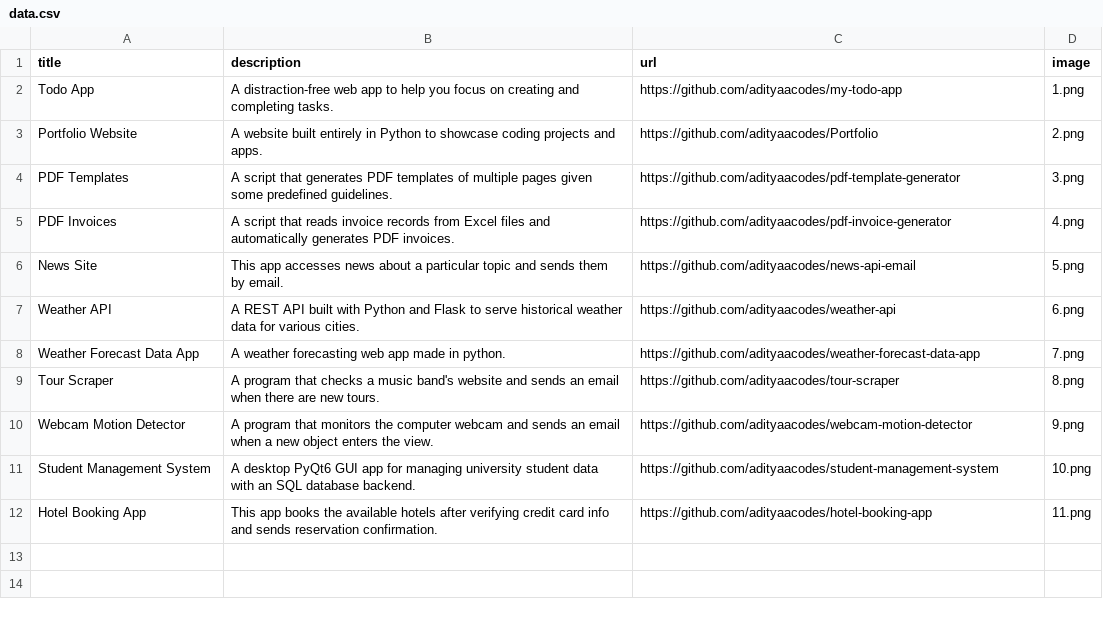
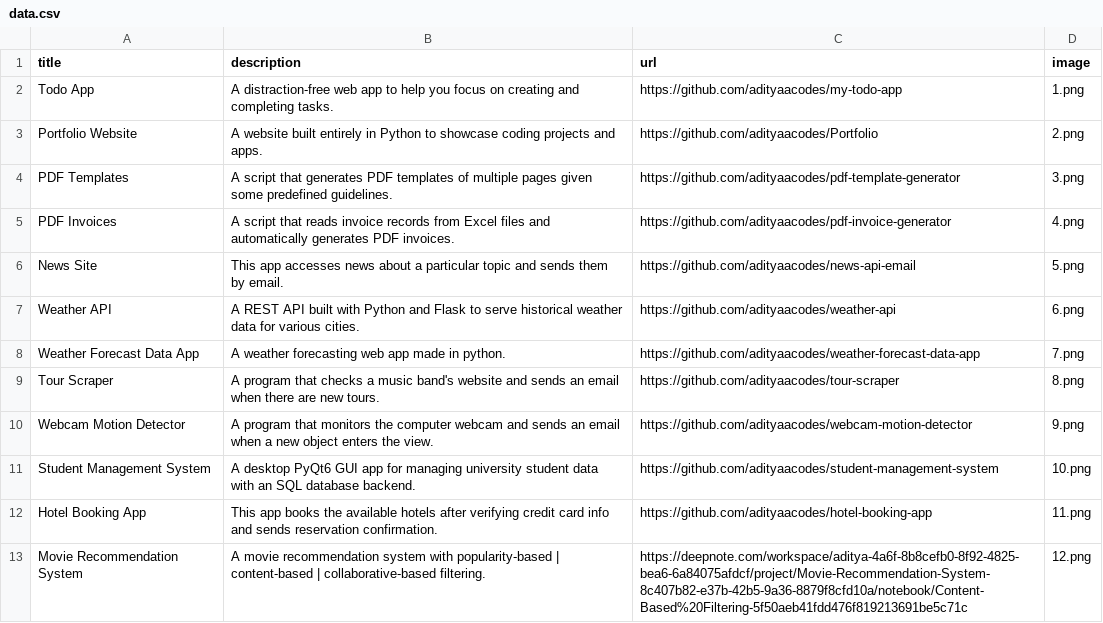
Before and after one commit to adityachaudhary99/Portfolio-Website, a CSV file: data.csv, drawn as a sheet.

```diff
--- a/data.csv
+++ b/data.csv
@@ -12 +12,2 @@ Student Management System;A desktop PyQt6 GUI app for managing university studen
 Hotel Booking App;This app books the available hotels after verifying credit card info and sends reservation confirmation.;https://github.com/adityaacodes/hotel-booking-app;11.png
+Movie Recommendation System;A movie recommendation system with popularity-based | content-based | collaborative-based filtering.;https://deepnote.com/workspace/aditya-4a6f-8b8cefb0-8f92-4825-bea6-6a84075afdcf/project/Movie-Recommendation-System-8c407b82-e37b-42b5-9a36-8879f8cfd10a/notebook/Content-Based%20Filtering-5f50aeb41fdd476f819213691be5c71c;12.png
```
Also changed, not shown: 2 other files.
